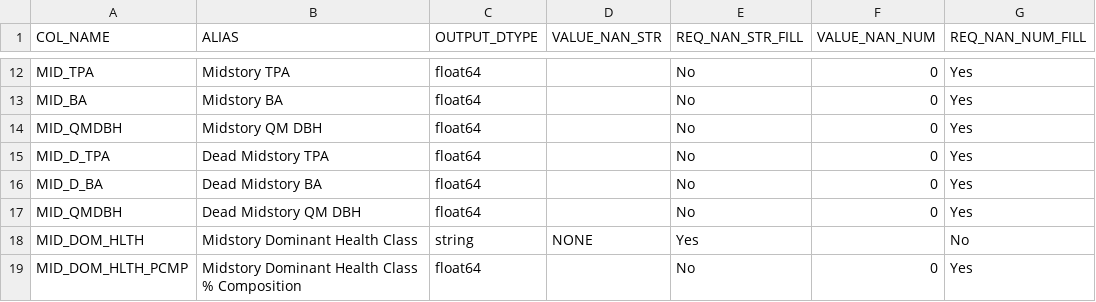
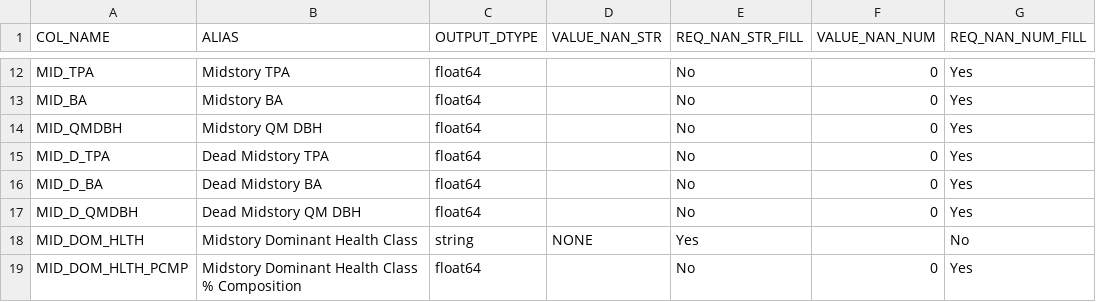
Before and after one commit to ForestManagementGeodatabase/FMG-toolbox, a CSV file: fmgpy/summaries/resources/vertcomp_summary_cols.csv, drawn as a sheet; only a part is shown, gaps mark what is left out.

```diff
--- a/fmgpy/summaries/resources/vertcomp_summary_cols.csv
+++ b/fmgpy/summaries/resources/vertcomp_summary_cols.csv
@@ -16,3 +16,3 @@ MID_D_TPA,Dead Midstory TPA,float64,,No,0,Yes
 MID_D_BA,Dead Midstory BA,float64,,No,0,Yes
-MID_QMDBH,Dead Midstory QM DBH,float64,,No,0,Yes
+MID_D_QMDBH,Dead Midstory QM DBH,float64,,No,0,Yes
 MID_DOM_HLTH,Midstory Dominant Health Class,string,NONE,Yes,,No
```
Also changed, not shown: 1 other file.
